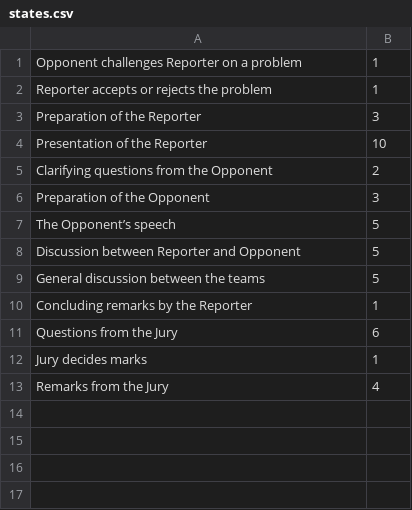
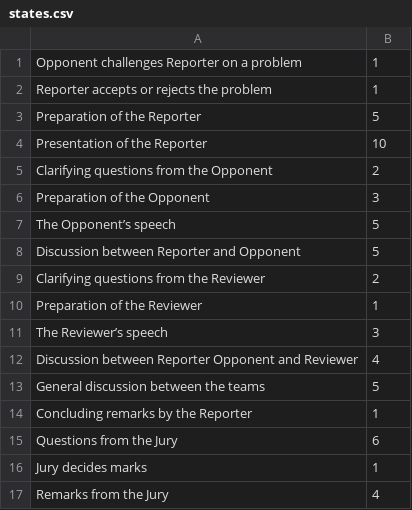
Before and after one commit to arolandi97/IPT_clock, a CSV file: data/states.csv, drawn as a sheet; the diff names each change by its address in the sheet, - before the commit and + after, or states it on an @@ line.

```diff
--- a/data/states.csv
+++ b/data/states.csv
-B3: 3
+B3: 5
+row 9: Clarifying questions from the Reviewer | 2
+row 10: Preparation of the Reviewer | 1
+row 11: The Reviewer’s speech | 3
+row 12: Discussion between Reporter Opponent and Reviewer | 4
```
Also changed, not shown: 9 other files.
